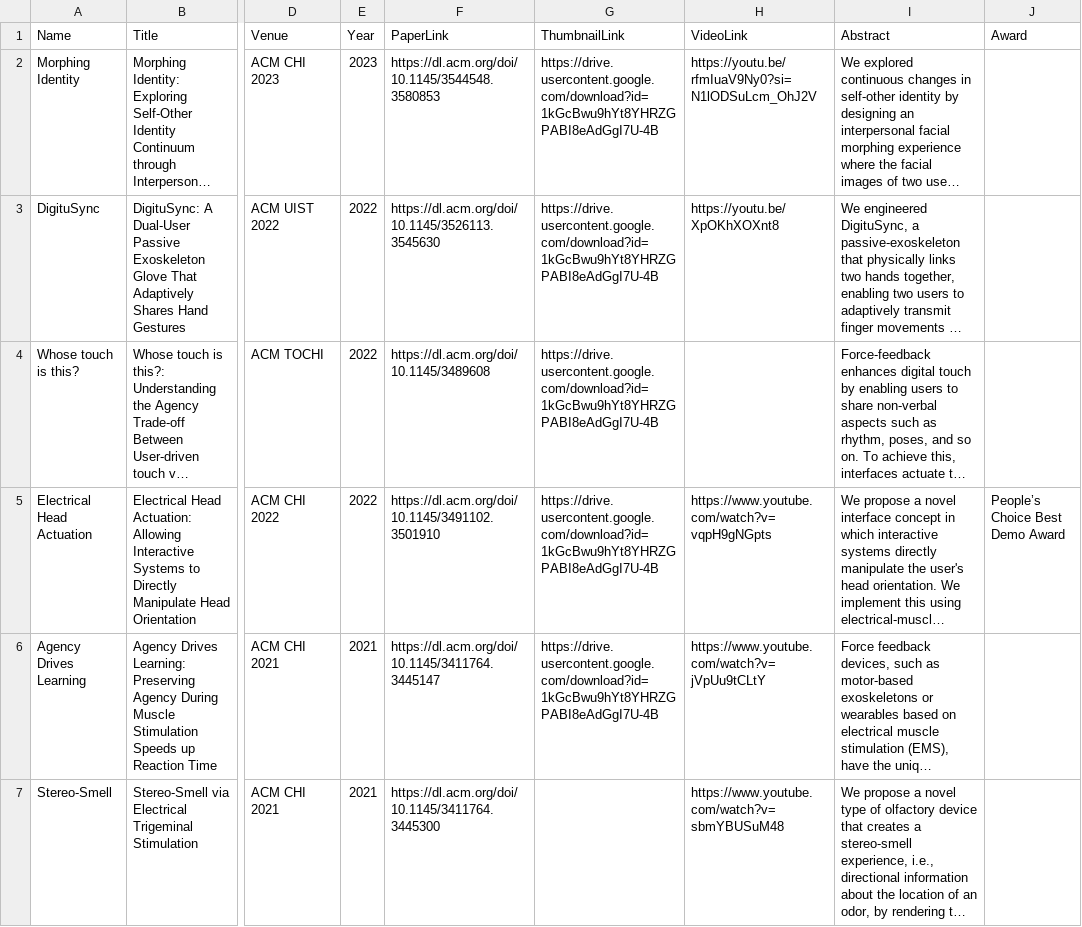
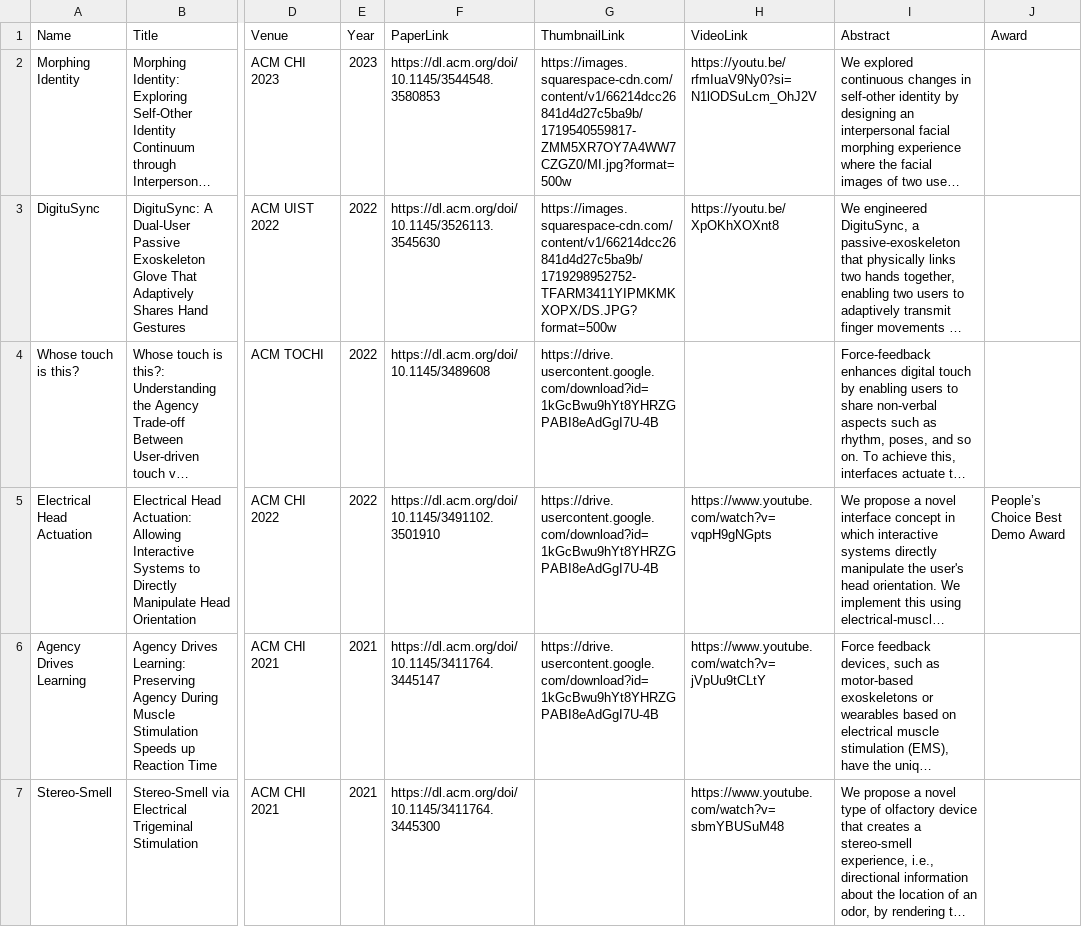
Before and after one commit to umdemd/pubdata, a CSV file: publication.csv, drawn as a sheet; only a part is shown, gaps mark what is left out; long unchanged cells end in …; the diff covers the shown part only; the diff names each change by its address in the sheet, - before the commit and + after, or states it on an @@ line.

Commit message:
thumbnail test

```diff
--- a/publication.csv
+++ b/publication.csv
-G2 (ThumbnailLink): https://drive.usercontent.google.com/download?id=1kGcBwu9hYt8YHRZGPABI8eAdGgI7U-4B
+G2 (ThumbnailLink): https://images.squarespace-cdn.com/content/v1/66214dcc26841d4d27c5ba9b/1719540559817-ZMM5XR7OY7A4WW7CZGZ0/MI.jpg?format=500w
-G3 (ThumbnailLink): https://drive.usercontent.google.com/download?id=1kGcBwu9hYt8YHRZGPABI8eAdGgI7U-4B
+G3 (ThumbnailLink): https://images.squarespace-cdn.com/content/v1/66214dcc26841d4d27c5ba9b/1719298952752-TFARM3411YIPMKMKXOPX/DS.JPG?format=500w
```
Also changed, not shown: 4 edited cells elsewhere in this file.
